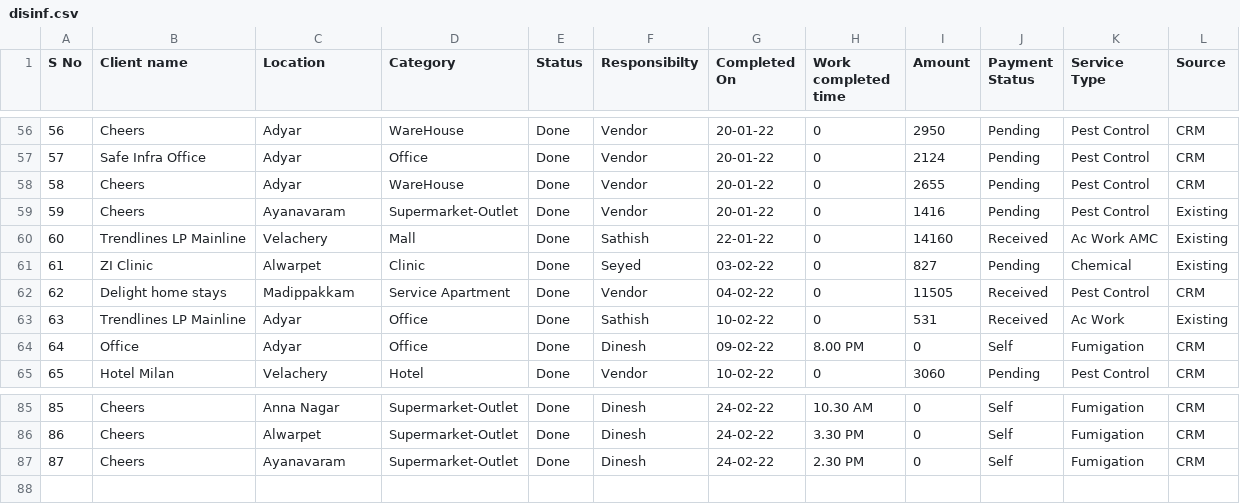
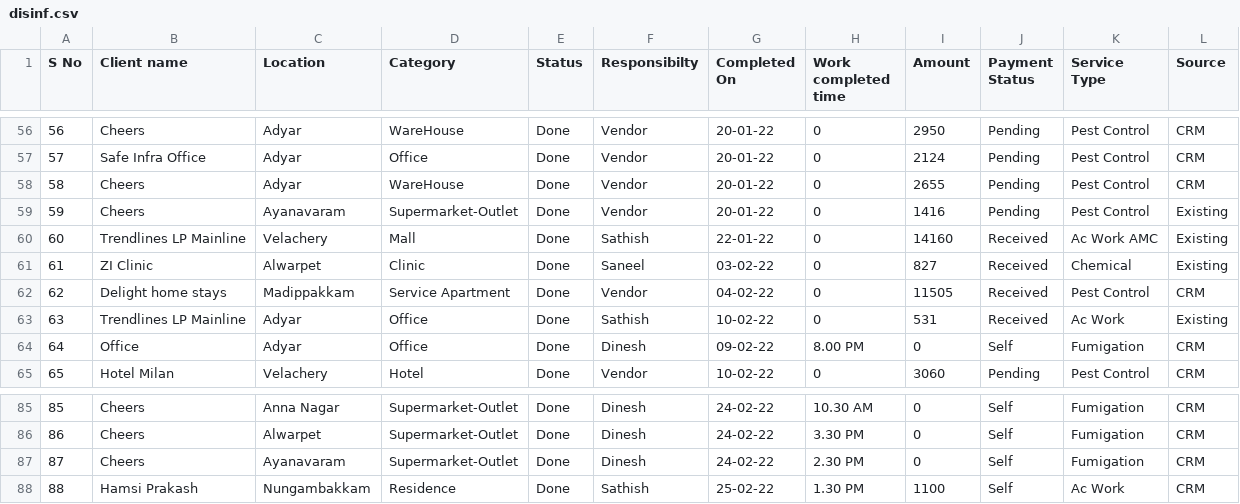
Before and after one commit to SimbhuTwice/sicare, a CSV file: disinf.csv, drawn as a sheet; only a part is shown, gaps mark what is left out.

Commit message:
Add files via upload

```diff
--- a/disinf.csv
+++ b/disinf.csv
@@ -60,3 +60,3 @@ S No,Client name ,Location ,Category ,Status ,Responsibilty,Completed On,Work co
 60,Trendlines LP Mainline,Velachery,Mall ,Done ,Sathish ,22-01-22,0,14160,Received ,Ac Work AMC,Existing
-61,ZI Clinic ,Alwarpet,Clinic,Done,Seyed,03-02-22,0,827,Pending,Chemical,Existing
+61,ZI Clinic ,Alwarpet,Clinic,Done,Saneel ,03-02-22,0,827,Received ,Chemical,Existing
 62,Delight home stays,Madippakkam ,Service Apartment ,Done ,Vendor ,04-02-22,0,11505,Received ,Pest Control,CRM
@@ -87 +87,2 @@ S No,Client name ,Location ,Category ,Status ,Responsibilty,Completed On,Work co
 87,Cheers ,Ayanavaram,Supermarket-Outlet,Done ,Dinesh ,24-02-22,2.30 PM,0,Self,Fumigation ,CRM
+88,Hamsi Prakash ,Nungambakkam ,Residence ,Done ,Sathish ,25-02-22,1.30 PM ,1100,Self,Ac Work ,CRM
```
